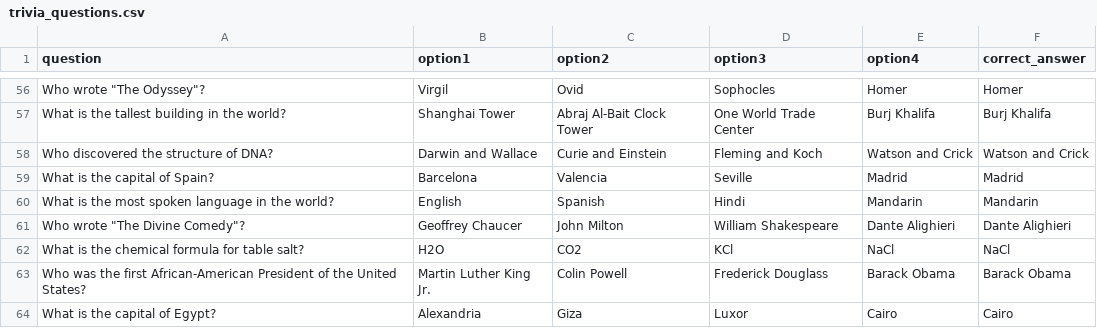
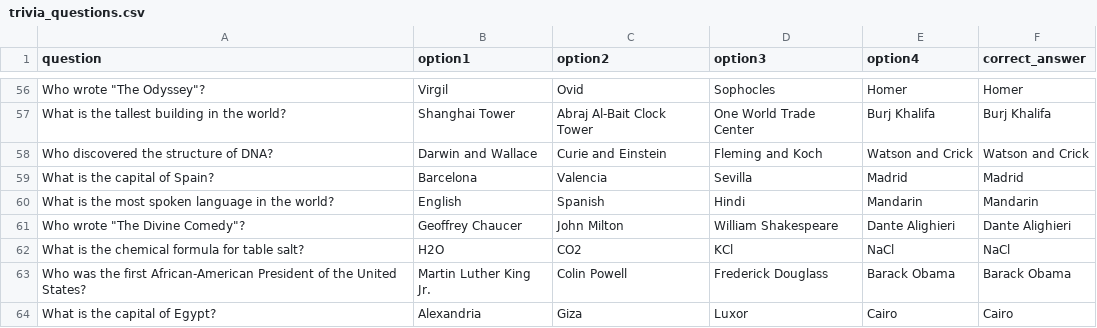
Before and after one commit to Jack-Thompson07/hunt-the-wumpus, a CSV file: trivia_questions.csv, drawn as a sheet; only a part is shown, gaps mark what is left out.

Commit message:
fixed sevilla

```diff
--- a/trivia_questions.csv
+++ b/trivia_questions.csv
@@ -58,3 +58,3 @@ What is the tallest building in the world?,Shanghai Tower,Abraj Al-Bait Clock To
 Who discovered the structure of DNA?,Darwin and Wallace,Curie and Einstein,Fleming and Koch,Watson and Crick,Watson and Crick
-What is the capital of Spain?,Barcelona,Valencia,Seville,Madrid,Madrid
+What is the capital of Spain?,Barcelona,Valencia,Sevilla,Madrid,Madrid
 What is the most spoken language in the world?,English,Spanish,Hindi,Mandarin,Mandarin
```
